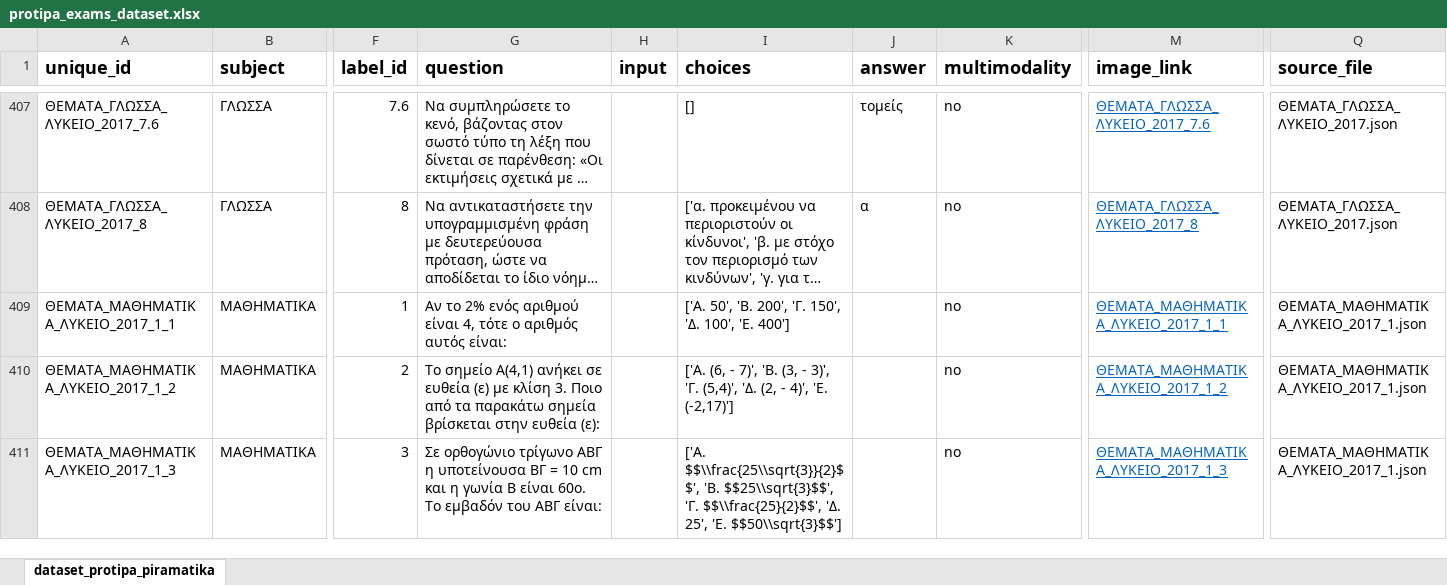
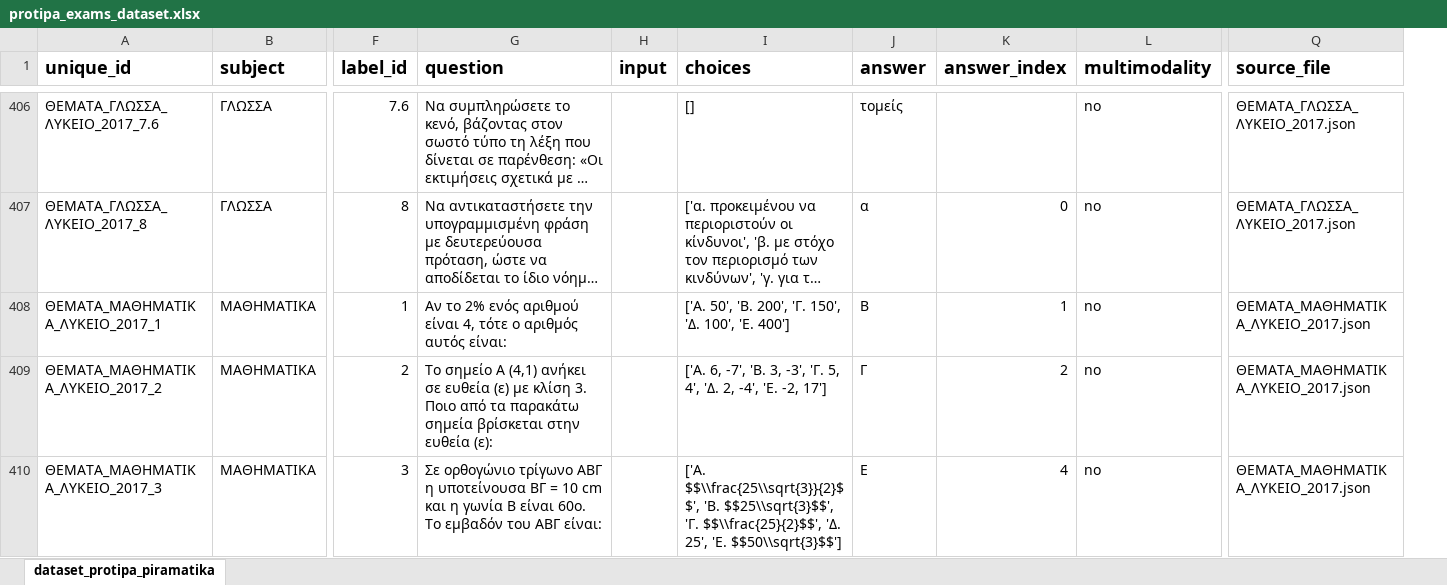
Before and after one commit to PK9811-hub/protipa_exams_dataset, an Excel workbook: protipa_exams_dataset.xlsx, sheet dataset_protipa_piramatika, drawn as a sheet; only a part is shown, gaps mark what is left out; long unchanged cells end in …; values as stored, in another font and other column widths than the file's, no borders; removed rows and columns are numbered as before the commit, all else as after; the diff covers the shown part only; the diff names each change by its address in the sheet, - before the commit and + after, or states it on an @@ line.

```diff
--- a/protipa_exams_dataset.xlsx (sheet dataset_protipa_piramatika)
+++ b/protipa_exams_dataset.xlsx (sheet dataset_protipa_piramatika)
+column K (answer_index), rows 407-410: 0 | 1 | 2 | 4
-column M (image_link), rows 407-411: ΘΕΜΑΤΑ_ΓΛΩΣΣΑ_ΛΥΚΕΙΟ_2017_7.6 | ΘΕΜΑΤΑ_ΓΛΩΣΣΑ_ΛΥΚΕΙΟ_2017_8 | ΘΕΜΑΤΑ_ΜΑΘΗΜΑΤΙΚΑ_ΛΥΚΕΙΟ_2017_1_1 | ΘΕΜΑΤΑ_ΜΑΘΗΜΑΤΙΚΑ_ΛΥΚΕΙΟ_2017_1_2 | ΘΕΜΑΤΑ_ΜΑΘΗΜΑΤΙΚΑ_ΛΥΚΕΙΟ_2017_1_3
-A408 (unique_id): ΘΕΜΑΤΑ_ΜΑΘΗΜΑΤΙΚΑ_ΛΥΚΕΙΟ_2017_1_1
+A408 (unique_id): ΘΕΜΑΤΑ_ΜΑΘΗΜΑΤΙΚΑ_ΛΥΚΕΙΟ_2017_1
-J408 (answer): (empty)
+J408 (answer): Β
-Q408:Q410 (source_file): ΘΕΜΑΤΑ_ΜΑΘΗΜΑΤΙΚΑ_ΛΥΚΕΙΟ_2017_1.json
+Q408:Q410 (source_file): ΘΕΜΑΤΑ_ΜΑΘΗΜΑΤΙΚΑ_ΛΥΚΕΙΟ_2017.json
-A409 (unique_id): ΘΕΜΑΤΑ_ΜΑΘΗΜΑΤΙΚΑ_ΛΥΚΕΙΟ_2017_1_2
+A409 (unique_id): ΘΕΜΑΤΑ_ΜΑΘΗΜΑΤΙΚΑ_ΛΥΚΕΙΟ_2017_2
-G409 (question): Το σημείο Α(4,1) ανήκει σε…
+G409 (question): Το σημείο Α (4,1) ανήκει σε…
-I409 (choices): ['Α. (6, - 7)', 'Β. (3, - 3)', 'Γ. (5,4)', 'Δ. (2, - 4)', 'Ε. (-2,17)']
+I409 (choices): ['Α. 6, -7', 'Β. 3, -3', 'Γ. 5, 4', 'Δ. 2, -4', 'Ε. -2, 17']
-J409 (answer): (empty)
+J409 (answer): Γ
-A410 (unique_id): ΘΕΜΑΤΑ_ΜΑΘΗΜΑΤΙΚΑ_ΛΥΚΕΙΟ_2017_1_3
+A410 (unique_id): ΘΕΜΑΤΑ_ΜΑΘΗΜΑΤΙΚΑ_ΛΥΚΕΙΟ_2017_3
-J410 (answer): (empty)
+J410 (answer): Ε
```
Also changed, not shown: 2 added rows, 1 removed row and 359 edited cells elsewhere in this sheet, 44 other files.
